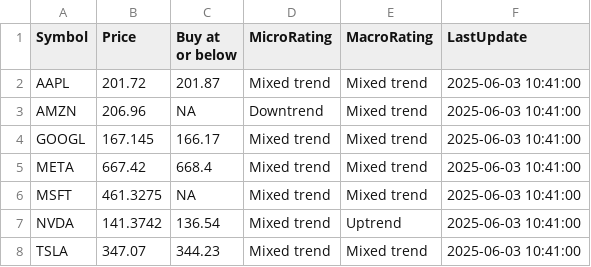
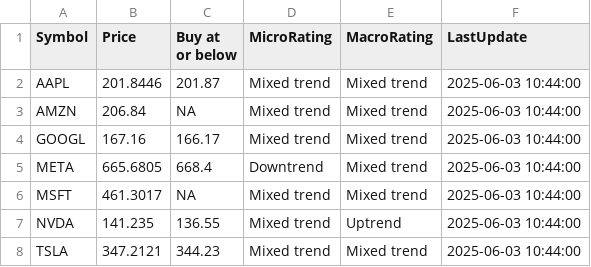
Before and after one commit to kuppal3gt/MSF, a CSV file: results_basic.csv, drawn as a sheet.

```diff
--- a/results_basic.csv
+++ b/results_basic.csv
@@ -1,8 +1,8 @@
 "Symbol","Price","Buy at or below","MicroRating","MacroRating","LastUpdate"
-"AAPL",201.72,201.87,"Mixed trend","Mixed trend","2025-06-03 10:41:00"
-"AMZN",206.96,NA,"Downtrend","Mixed trend","2025-06-03 10:41:00"
-"GOOGL",167.145,166.17,"Mixed trend","Mixed trend","2025-06-03 10:41:00"
-"META",667.42,668.4,"Mixed trend","Mixed trend","2025-06-03 10:41:00"
-"MSFT",461.3275,NA,"Mixed trend","Mixed trend","2025-06-03 10:41:00"
-"NVDA",141.3742,136.54,"Mixed trend","Uptrend","2025-06-03 10:41:00"
-"TSLA",347.07,344.23,"Mixed trend","Mixed trend","2025-06-03 10:41:00"
+"AAPL",201.8446,201.87,"Mixed trend","Mixed trend","2025-06-03 10:44:00"
+"AMZN",206.84,NA,"Mixed trend","Mixed trend","2025-06-03 10:44:00"
+"GOOGL",167.16,166.17,"Mixed trend","Mixed trend","2025-06-03 10:44:00"
+"META",665.6805,668.4,"Downtrend","Mixed trend","2025-06-03 10:44:00"
+"MSFT",461.3017,NA,"Mixed trend","Mixed trend","2025-06-03 10:44:00"
+"NVDA",141.235,136.55,"Mixed trend","Uptrend","2025-06-03 10:44:00"
+"TSLA",347.2121,344.23,"Mixed trend","Mixed trend","2025-06-03 10:44:00"
```
Also changed, not shown: results.csv, results_essential.csv, 1 other file.
